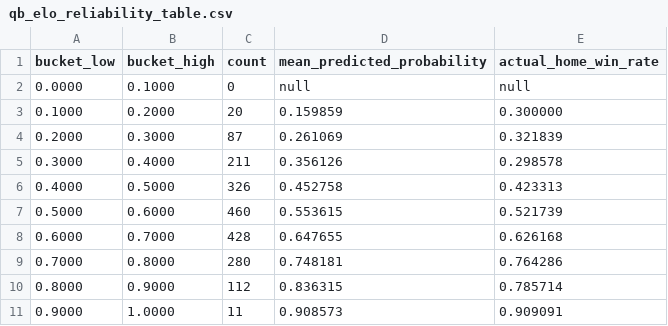
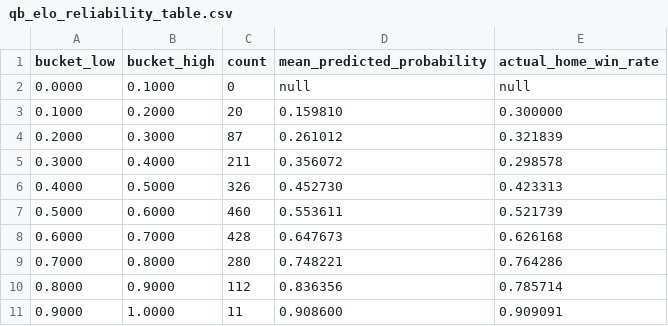
Before and after one commit to Tkcool28/nfl-edge, a CSV file: reports/development/qb_elo_reliability_table.csv, drawn as a sheet.

```diff
--- a/reports/development/qb_elo_reliability_table.csv
+++ b/reports/development/qb_elo_reliability_table.csv
@@ -2,10 +2,10 @@ bucket_low,bucket_high,count,mean_predicted_probability,actual_home_win_rate
 0.0000,0.1000,0,null,null
-0.1000,0.2000,20,0.159859,0.300000
-0.2000,0.3000,87,0.261069,0.321839
-0.3000,0.4000,211,0.356126,0.298578
-0.4000,0.5000,326,0.452758,0.423313
-0.5000,0.6000,460,0.553615,0.521739
-0.6000,0.7000,428,0.647655,0.626168
-0.7000,0.8000,280,0.748181,0.764286
-0.8000,0.9000,112,0.836315,0.785714
-0.9000,1.0000,11,0.908573,0.909091
+0.1000,0.2000,20,0.159810,0.300000
+0.2000,0.3000,87,0.261012,0.321839
+0.3000,0.4000,211,0.356072,0.298578
+0.4000,0.5000,326,0.452730,0.423313
+0.5000,0.6000,460,0.553611,0.521739
+0.6000,0.7000,428,0.647673,0.626168
+0.7000,0.8000,280,0.748221,0.764286
+0.8000,0.9000,112,0.836356,0.785714
+0.9000,1.0000,11,0.908600,0.909091
```
Also changed, not shown: 26 other files.
